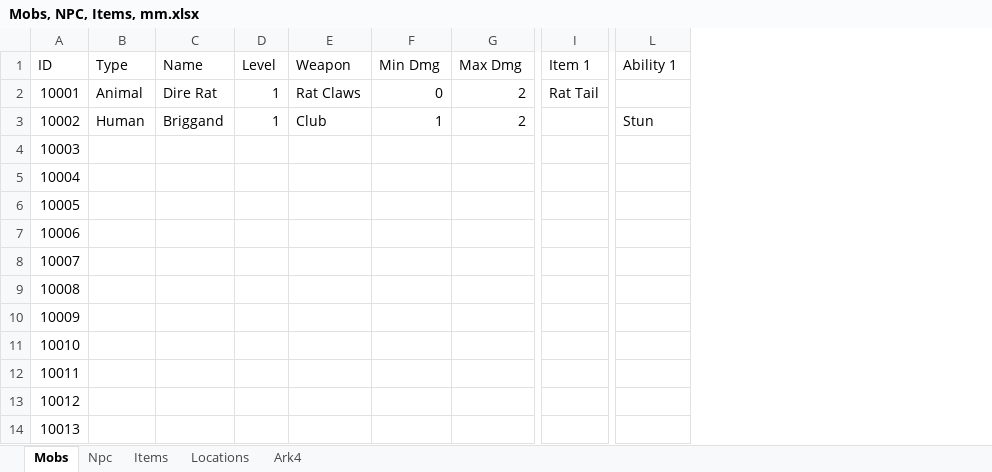
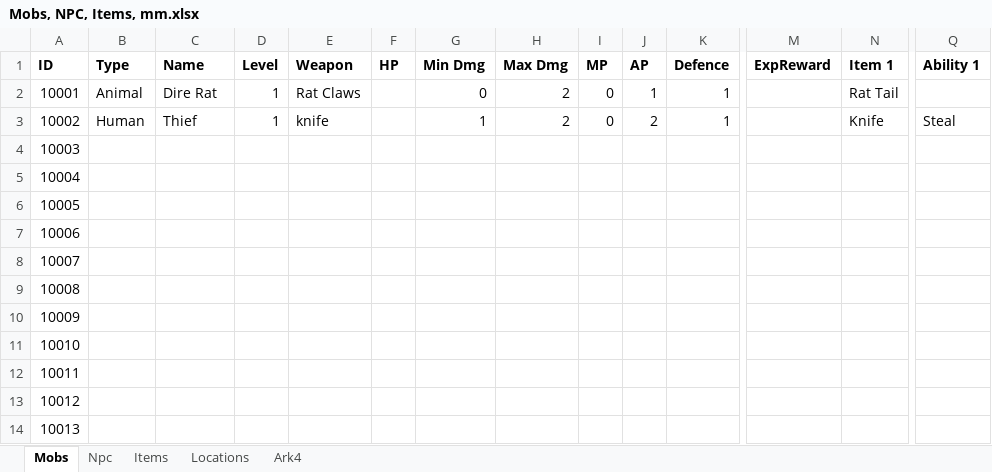
Before and after one commit to JokkeGitHub/IronfallRPG, an Excel workbook: Documentation/Mobs, NPC, Items, mm.xlsx, sheet Mobs, drawn as a sheet; only a part is shown, gaps mark what is left out; values as stored, in another font and other column widths than the file's, no borders; addresses are those after the commit; the diff covers the shown part only; the diff names each change by its address in the sheet, - before the commit and + after, or states it on an @@ line.

```diff
--- a/Documentation/Mobs, NPC, Items, mm.xlsx (sheet Mobs)
+++ b/Documentation/Mobs, NPC, Items, mm.xlsx (sheet Mobs)
+column F (HP), empty
+column I (MP), rows 2-3: 0 | 0
+column J (AP), rows 2-3: 1 | 2
+column K (Defence), rows 2-3: 1 | 1
+column M (ExpReward), empty
-A1:E1 bold: off
+A1:E1 bold: on
-G1:H1 bold: off
+G1:H1 bold: on
-N1:Q1 bold: off
+N1:Q1 bold: on
-C3 (Name): Briggand
+C3 (Name): Thief
-E3 (Weapon): Club
+E3 (Weapon): knife
-N3 (Item 1): (empty)
+N3 (Item 1): Knife
-Q3 (Ability 1): Stun
+Q3 (Ability 1): Steal
```
Also changed, not shown: cell formats elsewhere in this sheet, 5 other files.
